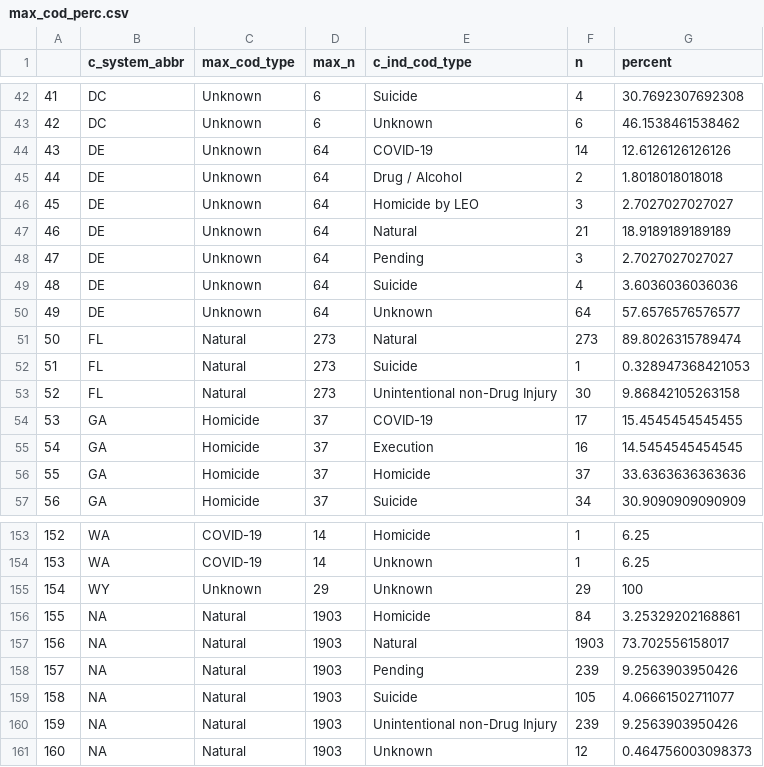
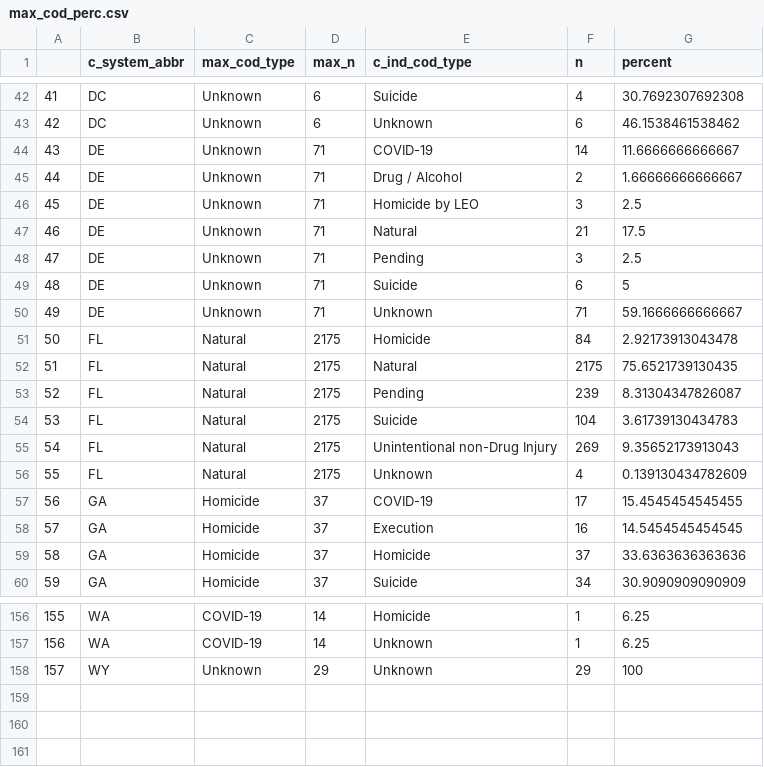
Before and after one commit to JuliaHealeyParera/3rdcityproj, a CSV file: data/max_cod_perc.csv, drawn as a sheet; only a part is shown, gaps mark what is left out; removed rows and columns are numbered as before the commit, all else as after; the diff covers the shown part only; the diff names each change by its address in the sheet, - before the commit and + after, or states it on an @@ line.

Commit message:
Fix NA error for COD percentages

```diff
--- a/data/max_cod_perc.csv
+++ b/data/max_cod_perc.csv
-D44:D50 (max_n): 64
+D44:D50 (max_n): 71
-G44 (percent): 12.6126126126126
+G44 (percent): 11.6666666666667
-G45 (percent): 1.8018018018018
+G45 (percent): 1.66666666666667
-G46 (percent): 2.7027027027027
+G46 (percent): 2.5
-G47 (percent): 18.9189189189189
+G47 (percent): 17.5
-G48 (percent): 2.7027027027027
+G48 (percent): 2.5
-F49 (n): 4
+F49 (n): 6
-G49 (percent): 3.6036036036036
+G49 (percent): 5
-F50 (n): 64
+F50 (n): 71
-G50 (percent): 57.6576576576577
+G50 (percent): 59.1666666666667
+row 51: 50 | FL | Natural | 2175 | Homicide | 84 | 2.92173913043478
@@ column A renumbered between rows 52 and 158 @@
-D52 (max_n): 273
+D52 (max_n): 2175
-F52 (n): 273
+F52 (n): 2175
-G52 (percent): 89.8026315789474
+G52 (percent): 75.6521739130435
+row 53: 52 | FL | Natural | 2175 | Pending | 239 | 8.31304347826087
-D54:D55 (max_n): 273
+D54:D55 (max_n): 2175
-F54 (n): 1
+F54 (n): 104
-G54 (percent): 0.328947368421053
+G54 (percent): 3.61739130434783
-F55 (n): 30
+F55 (n): 269
-G55 (percent): 9.86842105263158
+G55 (percent): 9.35652173913043
+row 56: 55 | FL | Natural | 2175 | Unknown | 4 | 0.139130434782609
-row 156: 155 | NA | Natural | 1903 | Homicide | 84 | 3.25329202168861
-row 157: 156 | NA | Natural | 1903 | Natural | 1903 | 73.702556158017
-row 158: 157 | NA | Natural | 1903 | Pending | 239 | 9.2563903950426
-row 159: 158 | NA | Natural | 1903 | Suicide | 105 | 4.06661502711077
-row 160: 159 | NA | Natural | 1903 | Unintentional non-Drug Injury | 239 | 9.2563903950426
-row 161: 160 | NA | Natural | 1903 | Unknown | 12 | 0.464756003098373
```
Also changed, not shown: 26 edited cells elsewhere in this file, data/cod_system_counts.csv, 1 other file.
